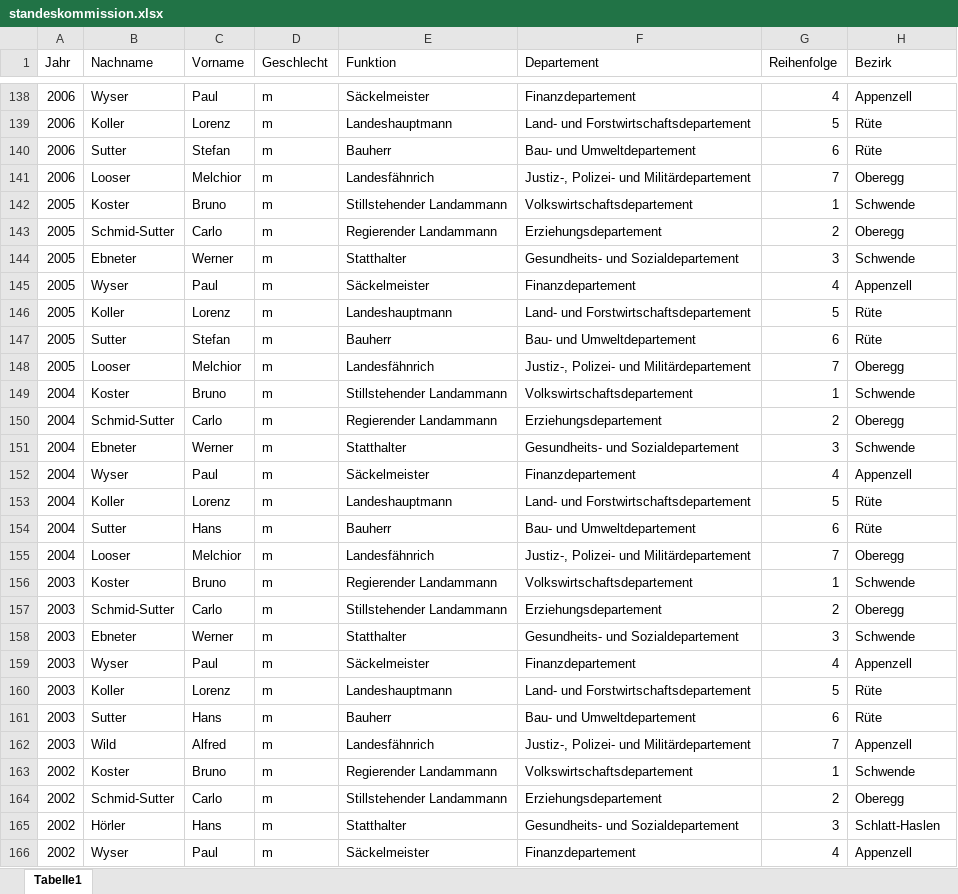
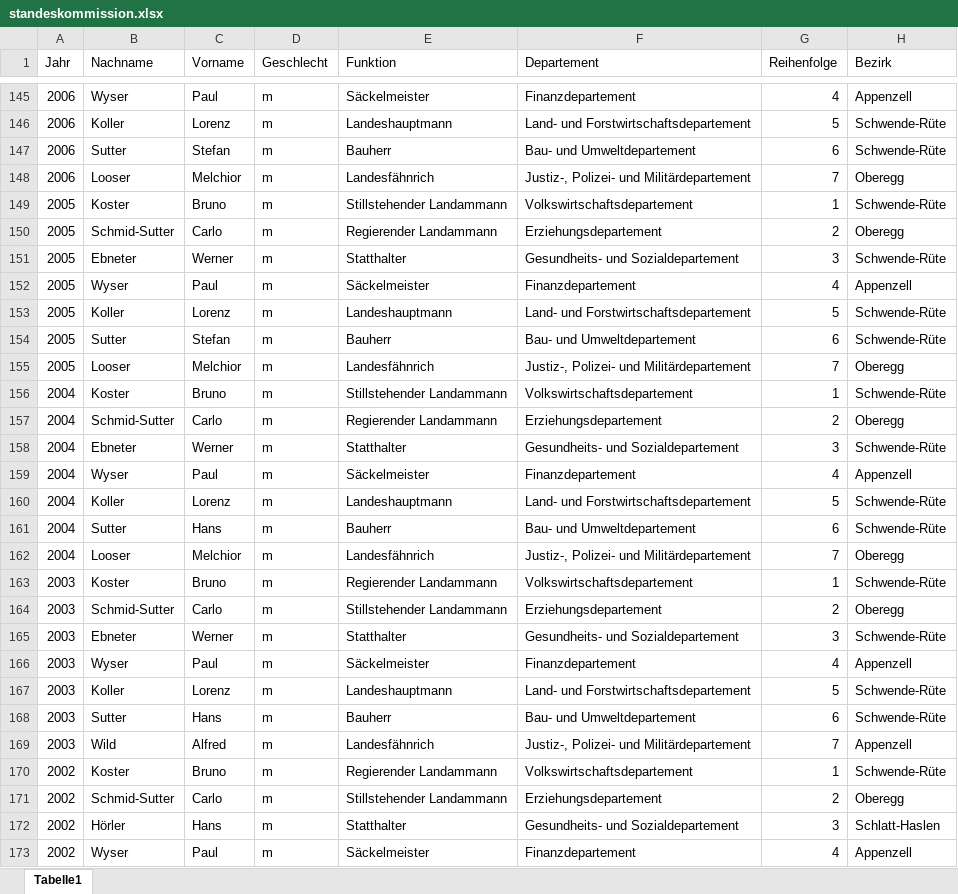
Before and after one commit to ursulinakoelbener/biigewis, an Excel workbook: docs/data/standeskommission.xlsx, sheet Tabelle1, drawn as a sheet; only a part is shown, gaps mark what is left out; values as stored, in another font and other column widths than the file's, no borders; addresses are those after the commit; the diff covers the shown part only; the diff names each change by its address in the sheet, - before the commit and + after, or states it on an @@ line.

Commit message:
Schwende und Rüte zu Schwende-Rüte angepasst

```diff
--- a/docs/data/standeskommission.xlsx (sheet Tabelle1)
+++ b/docs/data/standeskommission.xlsx (sheet Tabelle1)
-H146:H147 (Bezirk): Rüte
+H146:H147 (Bezirk): Schwende-Rüte
-H149 (Bezirk): Schwende
+H149 (Bezirk): Schwende-Rüte
-H151 (Bezirk): Schwende
+H151 (Bezirk): Schwende-Rüte
-H153:H154 (Bezirk): Rüte
+H153:H154 (Bezirk): Schwende-Rüte
-H156 (Bezirk): Schwende
+H156 (Bezirk): Schwende-Rüte
-H158 (Bezirk): Schwende
+H158 (Bezirk): Schwende-Rüte
-H160:H161 (Bezirk): Rüte
+H160:H161 (Bezirk): Schwende-Rüte
-H163 (Bezirk): Schwende
+H163 (Bezirk): Schwende-Rüte
-H165 (Bezirk): Schwende
+H165 (Bezirk): Schwende-Rüte
-H167:H168 (Bezirk): Rüte
+H167:H168 (Bezirk): Schwende-Rüte
-H170 (Bezirk): Schwende
+H170 (Bezirk): Schwende-Rüte
```
Also changed, not shown: 8 added rows, 1 removed row and 98 edited cells elsewhere in this sheet, 1 other file.
